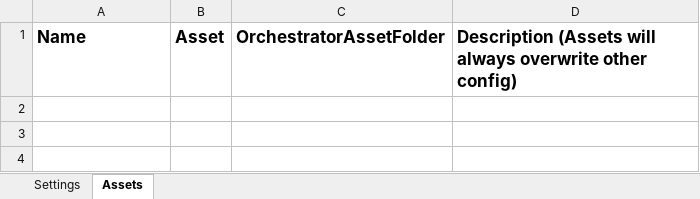
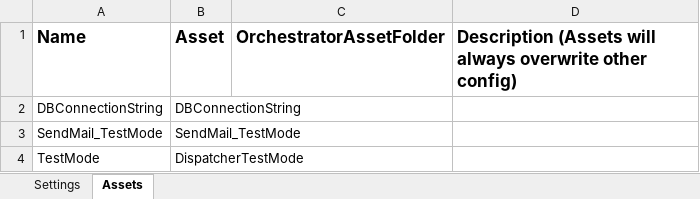
Before and after one commit to IoanSuciuR/NH07_UpdateCourse, an Excel workbook: Data/Config.xlsx, sheet Assets, drawn as a sheet; values as stored, in another font and other column widths than the file's, no borders; the diff names each change by its address in the sheet, - before the commit and + after, or states it on an @@ line.

```diff
--- a/Data/Config.xlsx (sheet Assets)
+++ b/Data/Config.xlsx (sheet Assets)
+row 2: DBConnectionString | DBConnectionString
+row 3: SendMail_TestMode | SendMail_TestMode
+row 4: TestMode | DispatcherTestMode
```
Also changed, not shown: sheet Settings, 10 other files.
